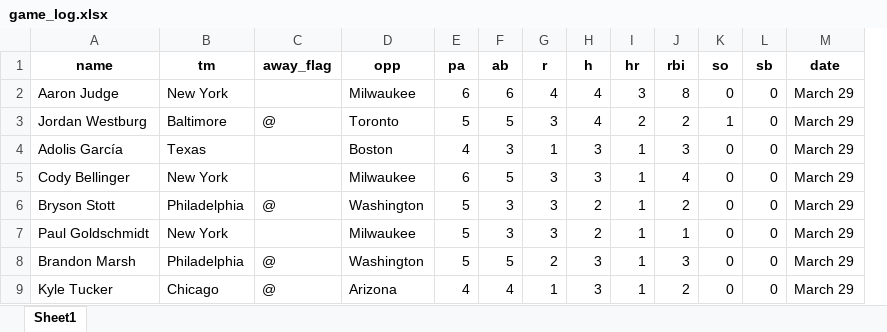
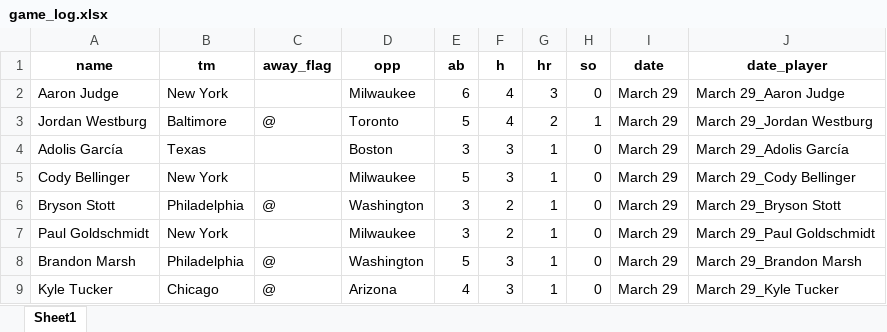
Before and after one commit to mtdewrocks/api-project, an Excel workbook: game_log.xlsx, sheet Sheet1, drawn as a sheet; only a part is shown; values as stored, in another font and other column widths than the file's, no borders; removed rows and columns are numbered as before the commit, all else as after; the diff names each change by its address in the sheet, - before the commit and + after, or states it on an @@ line.

Commit message:
Fixed game_logs table and uploaded new game_log file

```diff
--- a/game_log.xlsx (sheet Sheet1)
+++ b/game_log.xlsx (sheet Sheet1)
-column E (pa), rows 2-9: 6 | 5 | 4 | 6 | 5 | 5 | 5 | 4
-column G (r), rows 2-9: 4 | 3 | 1 | 3 | 3 | 3 | 2 | 1
-column J (rbi), rows 2-9: 8 | 2 | 3 | 4 | 2 | 1 | 3 | 2
-column L (sb), rows 2-9: all 0
+column J (date_player), rows 2-9: March 29_Aaron Judge | March 29_Jordan Westburg | March 29_Adolis García | March 29_Cody Bellinger | March 29_Bryson Stott | March 29_Paul Goldschmidt | March 29_Brandon Marsh | March 29_Kyle Tucker
```
Also changed, not shown: 1 other file.
